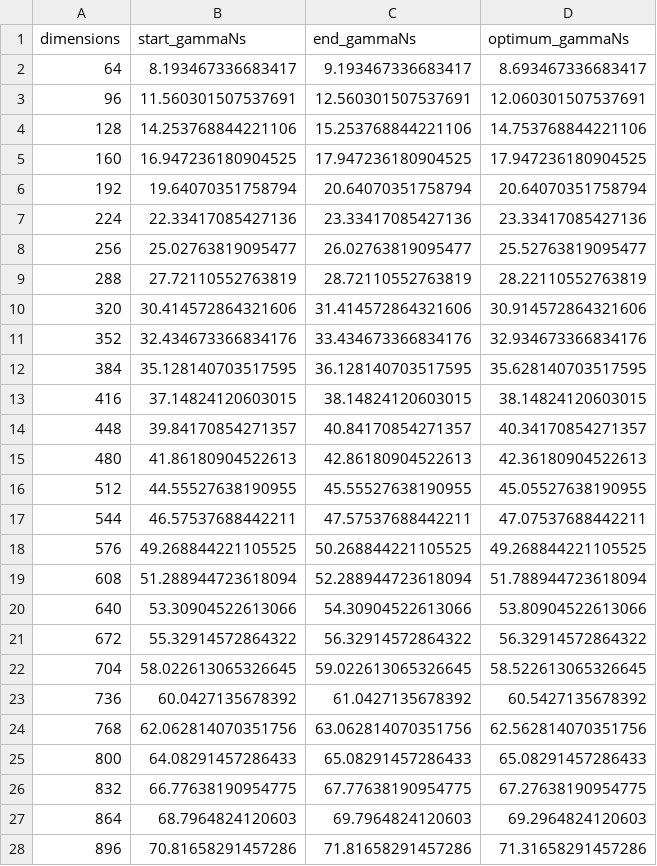
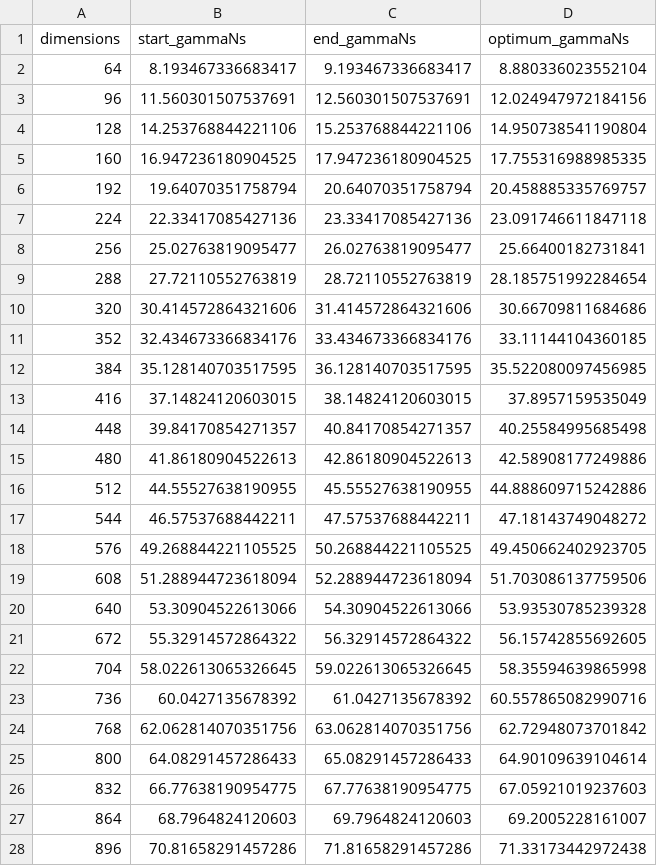
Before and after one commit to dyylan/quantum_walk, a CSV file: optimum_gamma/alpha=1/optimised_optimum_gammaNs.csv, drawn as a sheet; only a part is shown; the diff covers the shown part only.

Commit message:
Updated alpha=1 optimised gammaNs

```diff
--- a/optimum_gamma/alpha=1/optimised_optimum_gammaNs.csv
+++ b/optimum_gamma/alpha=1/optimised_optimum_gammaNs.csv
@@ -1,28 +1,28 @@
 dimensions,start_gammaNs,end_gammaNs,optimum_gammaNs
-64,8.193467336683417,9.193467336683417,8.693467336683417
-96,11.560301507537691,12.560301507537691,12.060301507537691
-128,14.253768844221106,15.253768844221106,14.753768844221106
-160,16.947236180904525,17.947236180904525,17.947236180904525
-192,19.64070351758794,20.64070351758794,20.64070351758794
-224,22.33417085427136,23.33417085427136,23.33417085427136
-256,25.02763819095477,26.02763819095477,25.52763819095477
-288,27.72110552763819,28.72110552763819,28.22110552763819
-320,30.414572864321606,31.414572864321606,30.914572864321606
-352,32.434673366834176,33.434673366834176,32.934673366834176
-384,35.128140703517595,36.128140703517595,35.628140703517595
-416,37.14824120603015,38.14824120603015,38.14824120603015
-448,39.84170854271357,40.84170854271357,40.34170854271357
-480,41.86180904522613,42.86180904522613,42.36180904522613
-512,44.55527638190955,45.55527638190955,45.05527638190955
-544,46.57537688442211,47.57537688442211,47.07537688442211
-576,49.268844221105525,50.268844221105525,49.268844221105525
-608,51.288944723618094,52.288944723618094,51.788944723618094
-640,53.30904522613066,54.30904522613066,53.80904522613066
-672,55.32914572864322,56.32914572864322,56.32914572864322
-704,58.022613065326645,59.022613065326645,58.522613065326645
-736,60.0427135678392,61.0427135678392,60.5427135678392
-768,62.062814070351756,63.062814070351756,62.562814070351756
-800,64.08291457286433,65.08291457286433,65.08291457286433
-832,66.77638190954775,67.77638190954775,67.27638190954775
-864,68.7964824120603,69.7964824120603,69.2964824120603
-896,70.81658291457286,71.81658291457286,71.31658291457286
+64,8.193467336683417,9.193467336683417,8.880336023552104
+96,11.560301507537691,12.560301507537691,12.024947972184156
+128,14.253768844221106,15.253768844221106,14.950738541190804
+160,16.947236180904525,17.947236180904525,17.755316988985335
+192,19.64070351758794,20.64070351758794,20.458885335769757
+224,22.33417085427136,23.33417085427136,23.091746611847118
+256,25.02763819095477,26.02763819095477,25.66400182731841
+288,27.72110552763819,28.72110552763819,28.185751992284654
+320,30.414572864321606,31.414572864321606,30.66709811684686
+352,32.434673366834176,33.434673366834176,33.11144104360185
+384,35.128140703517595,36.128140703517595,35.522080097456985
+416,37.14824120603015,38.14824120603015,37.8957159535049
+448,39.84170854271357,40.84170854271357,40.25584995685498
+480,41.86180904522613,42.86180904522613,42.58908177249886
+512,44.55527638190955,45.55527638190955,44.888609715242886
+544,46.57537688442211,47.57537688442211,47.18143749048272
+576,49.268844221105525,50.268844221105525,49.450662402923705
+608,51.288944723618094,52.288944723618094,51.703086137759506
+640,53.30904522613066,54.30904522613066,53.93530785239328
+672,55.32914572864322,56.32914572864322,56.15742855692605
+704,58.022613065326645,59.022613065326645,58.35594639865998
+736,60.0427135678392,61.0427135678392,60.557865082990716
+768,62.062814070351756,63.062814070351756,62.72948073701842
+800,64.08291457286433,65.08291457286433,64.90109639104614
+832,66.77638190954775,67.77638190954775,67.05921019237603
+864,68.7964824120603,69.7964824120603,69.2005228161007
+896,70.81658291457286,71.81658291457286,71.33173442972438
```
Also changed, not shown: 27 edited cells elsewhere in this file.
